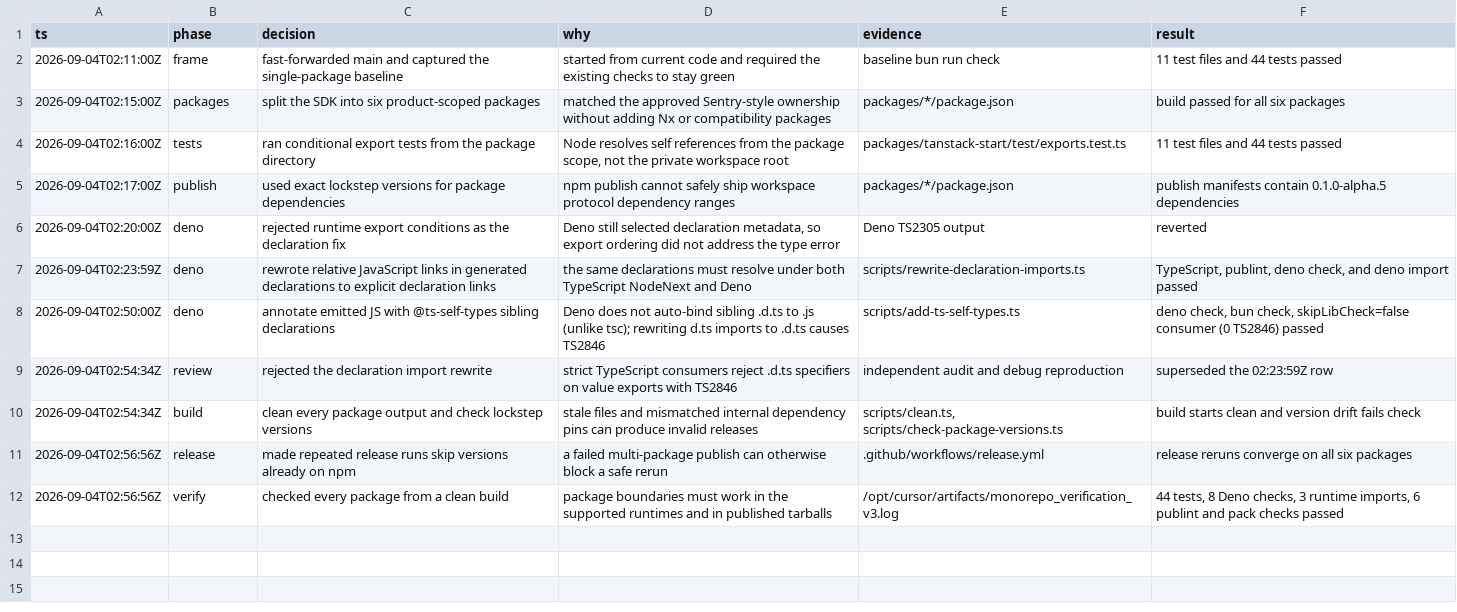
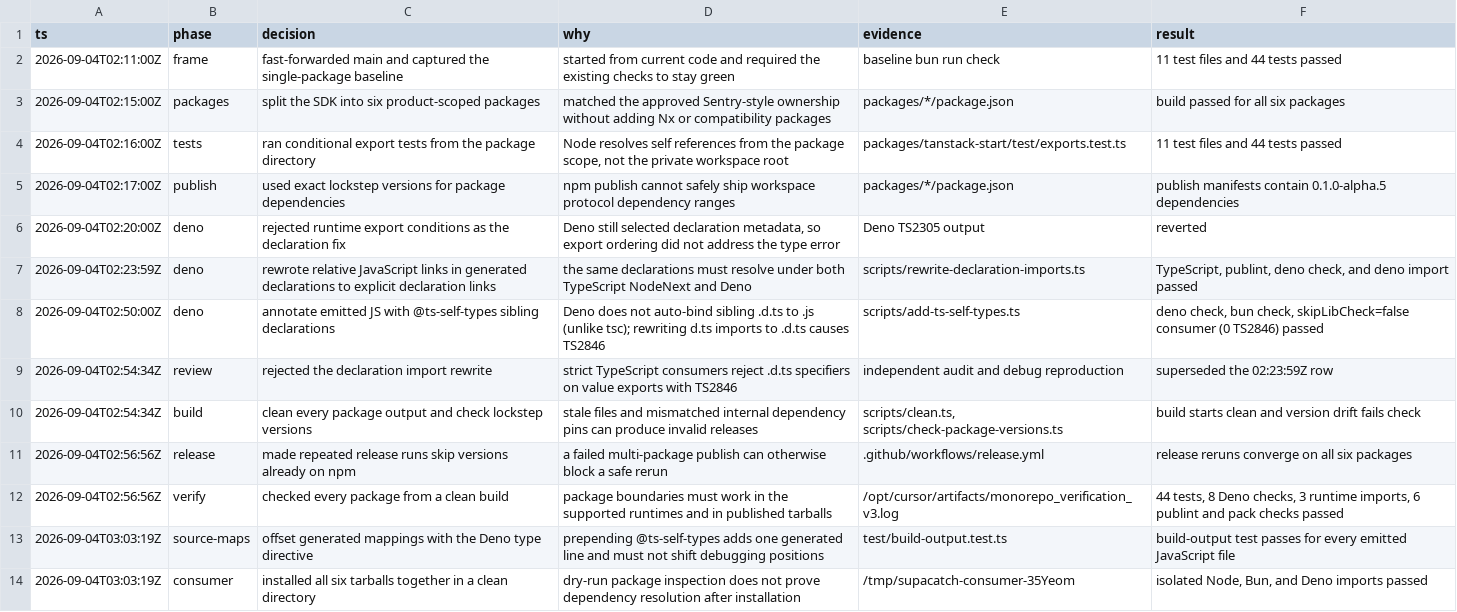
Before and after one commit to supainc/supacatch-js, a TSV file: .audit/monorepo.tsv, drawn as a sheet.

```diff
--- a/.audit/monorepo.tsv
+++ b/.audit/monorepo.tsv
@@ -12 +12,3 @@ ts	phase	decision	why	evidence	result
 2026-09-04T02:56:56Z	verify	checked every package from a clean build	package boundaries must work in the supported runtimes and in published tarballs	/opt/cursor/artifacts/monorepo_verification_v3.log	44 tests, 8 Deno checks, 3 runtime imports, 6 publint and pack checks passed
+2026-09-04T03:03:19Z	source-maps	offset generated mappings with the Deno type directive	prepending @ts-self-types adds one generated line and must not shift debugging positions	test/build-output.test.ts	build-output test passes for every emitted JavaScript file
+2026-09-04T03:03:19Z	consumer	installed all six tarballs together in a clean directory	dry-run package inspection does not prove dependency resolution after installation	/tmp/supacatch-consumer-35Yeom	isolated Node, Bun, and Deno imports passed
```
Also changed, not shown: 4 other files.
